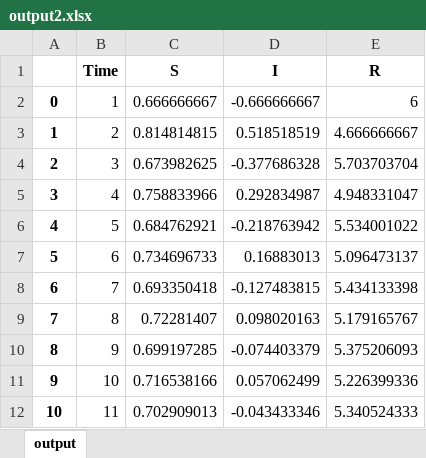
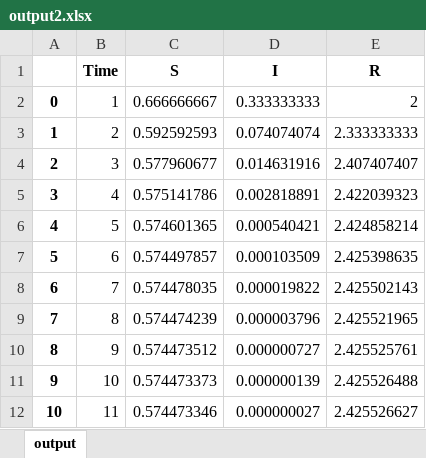
Before and after one commit to zjnmarsh/Zebedee_Marsh_NEA, an Excel workbook: output2.xlsx, sheet output, drawn as a sheet; only a part is shown; values as stored, in another font and other column widths than the file's, no borders; the diff covers the shown part only; the diff names each change by its address in the sheet, - before the commit and + after, or states it on an @@ line.

```diff
--- a/output2.xlsx (sheet output)
+++ b/output2.xlsx (sheet output)
-D2 (I): -0.666666667
+D2 (I): 0.333333333
-E2 (R): 6
+E2 (R): 2
-C3 (S): 0.814814815
+C3 (S): 0.592592593
-D3 (I): 0.518518519
+D3 (I): 0.074074074
-E3 (R): 4.666666667
+E3 (R): 2.333333333
-C4 (S): 0.673982625
+C4 (S): 0.577960677
-D4 (I): -0.377686328
+D4 (I): 0.014631916
-E4 (R): 5.703703704
+E4 (R): 2.407407407
-C5 (S): 0.758833966
+C5 (S): 0.575141786
-D5 (I): 0.292834987
+D5 (I): 0.002818891
-E5 (R): 4.948331047
+E5 (R): 2.422039323
-C6 (S): 0.684762921
+C6 (S): 0.574601365
-D6 (I): -0.218763942
+D6 (I): 0.000540421
-E6 (R): 5.534001022
+E6 (R): 2.424858214
-C7 (S): 0.734696733
+C7 (S): 0.574497857
-D7 (I): 0.16883013
+D7 (I): 0.000103509
-E7 (R): 5.096473137
+E7 (R): 2.425398635
-C8 (S): 0.693350418
+C8 (S): 0.574478035
-D8 (I): -0.127483815
+D8 (I): 0.000019822
-E8 (R): 5.434133398
+E8 (R): 2.425502143
-C9 (S): 0.72281407
+C9 (S): 0.574474239
-D9 (I): 0.098020163
+D9 (I): 0.000003796
-E9 (R): 5.179165767
+E9 (R): 2.425521965
-C10 (S): 0.699197285
+C10 (S): 0.574473512
-D10 (I): -0.074403379
+D10 (I): 0.000000727
-E10 (R): 5.375206093
+E10 (R): 2.425525761
-C11 (S): 0.716538166
+C11 (S): 0.574473373
-D11 (I): 0.057062499
+D11 (I): 0.000000139
-E11 (R): 5.226399336
+E11 (R): 2.425526488
-C12 (S): 0.702909013
+C12 (S): 0.574473346
-D12 (I): -0.043433346
+D12 (I): 0.000000027
-E12 (R): 5.340524333
+E12 (R): 2.425526627
```
Also changed, not shown: 264 edited cells elsewhere in this sheet, output1.xlsx, 45 other files.
